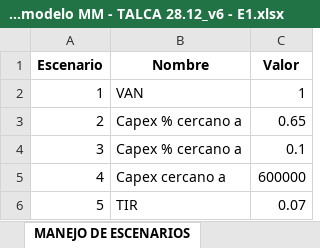
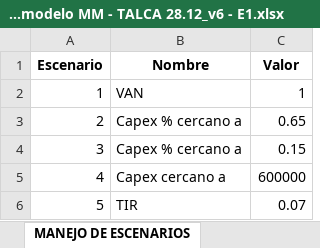
Before and after one commit to TomasIbaceta/6020.Inecon_ModeloVanMedicion, an Excel workbook: Code/Limpio/Excels/preprocessed/preprocessed_mm_modelo MM - TALCA 28.12_v6 - E1.xlsx, sheet MANEJO DE ESCENARIOS, drawn as a sheet; values as stored, in another font and other column widths than the file's, no borders; the diff names each change by its address in the sheet, - before the commit and + after, or states it on an @@ line.

```diff
--- a/Code/Limpio/Excels/preprocessed/preprocessed_mm_modelo MM - TALCA 28.12_v6 - E1.xlsx (sheet MANEJO DE ESCENARIOS)
+++ b/Code/Limpio/Excels/preprocessed/preprocessed_mm_modelo MM - TALCA 28.12_v6 - E1.xlsx (sheet MANEJO DE ESCENARIOS)
-C4 (Valor): 0.1
+C4 (Valor): 0.15
```
Also changed, not shown: Code/Limpio/Excels/modelo MM - TALCA 28.12_v6.xlsx, Code/Limpio/Excels/output/output_modelo MM - TALCA 28.12_v6 - E1.xlsx, 2 other files.
